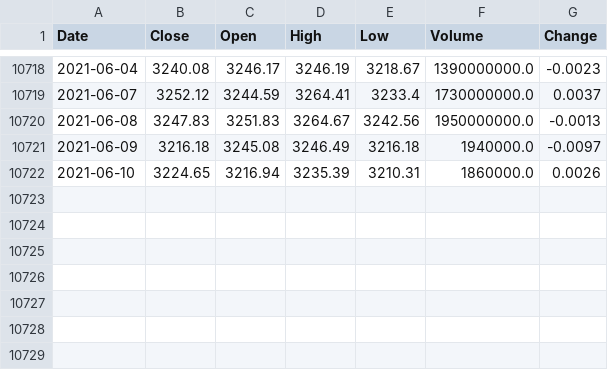
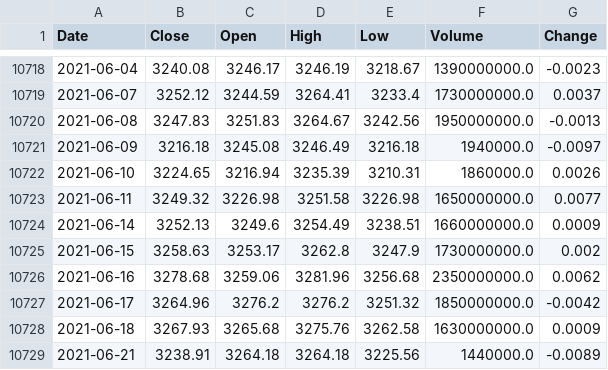
Before and after one commit to scy6500/kospi-model-serving, a CSV file: data/raw.csv, drawn as a sheet; only a part is shown, gaps mark what is left out.

Commit message:
data 변경

```diff
--- a/data/raw.csv
+++ b/data/raw.csv
@@ -10722 +10722,8 @@ Date,Close,Open,High,Low,Volume,Change
 2021-06-10,3224.65,3216.94,3235.39,3210.31,1860000.0,0.0026
+2021-06-11,3249.32,3226.98,3251.58,3226.98,1650000000.0,0.0077
+2021-06-14,3252.13,3249.6,3254.49,3238.51,1660000000.0,0.0009
+2021-06-15,3258.63,3253.17,3262.8,3247.9,1730000000.0,0.002
+2021-06-16,3278.68,3259.06,3281.96,3256.68,2350000000.0,0.0062
+2021-06-17,3264.96,3276.2,3276.2,3251.32,1850000000.0,-0.0042
+2021-06-18,3267.93,3265.68,3275.76,3262.58,1630000000.0,0.0009
+2021-06-21,3238.91,3264.18,3264.18,3225.56,1440000.0,-0.0089
```
Also changed, not shown: 2 other files.
